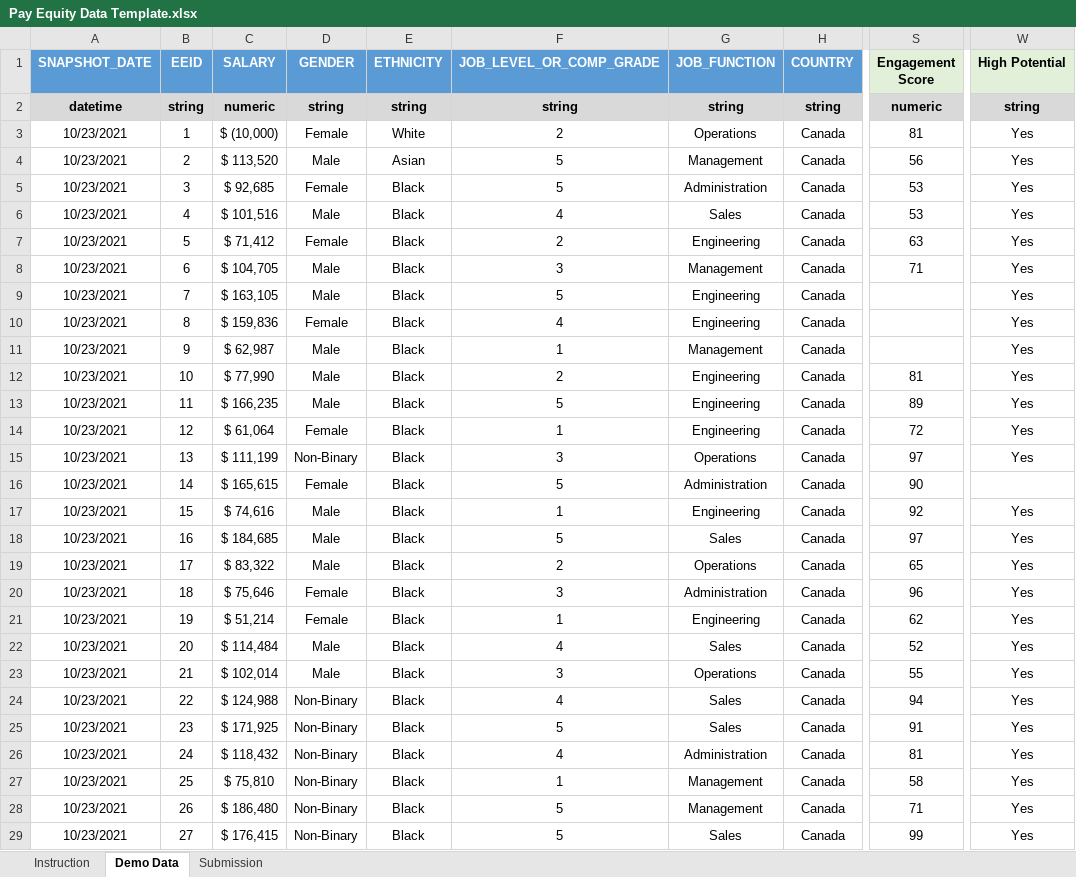
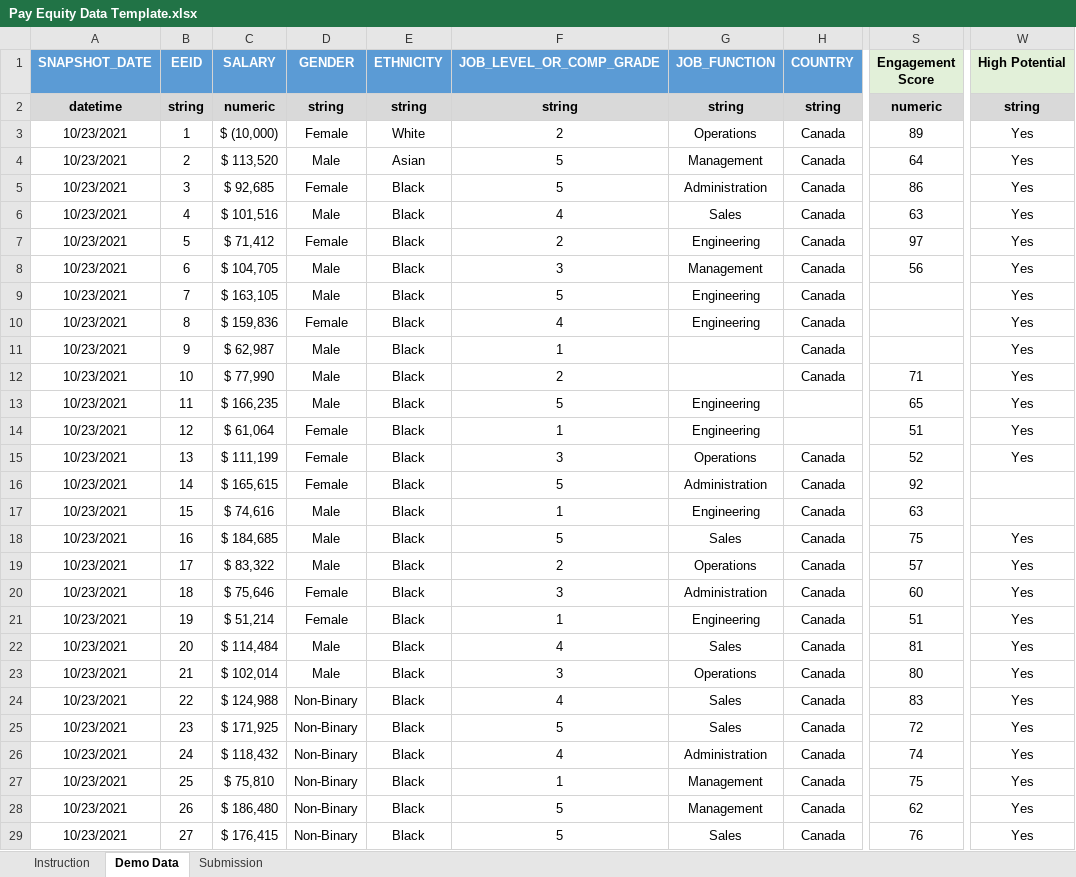
Before and after one commit to startupcode001/payequity, an Excel workbook: Data/Pay Equity Data Template.xlsx, sheet Demo Data, drawn as a sheet; only a part is shown, gaps mark what is left out; values as stored, in another font and other column widths than the file's, no borders; the diff covers the shown part only; the diff names each change by its address in the sheet, - before the commit and + after, or states it on an @@ line.

```diff
--- a/Data/Pay Equity Data Template.xlsx (sheet Demo Data)
+++ b/Data/Pay Equity Data Template.xlsx (sheet Demo Data)
-S3 (Engagement Score): 81
+S3 (Engagement Score): 89
-S4 (Engagement Score): 56
+S4 (Engagement Score): 64
-S5 (Engagement Score): 53
+S5 (Engagement Score): 86
-S6 (Engagement Score): 53
+S6 (Engagement Score): 63
-S7 (Engagement Score): 63
+S7 (Engagement Score): 97
-S8 (Engagement Score): 71
+S8 (Engagement Score): 56
-G11 (JOB_FUNCTION): Management
+G11 (JOB_FUNCTION): (empty)
-G12 (JOB_FUNCTION): Engineering
+G12 (JOB_FUNCTION): (empty)
-S12 (Engagement Score): 81
+S12 (Engagement Score): 71
-H13:H14 (COUNTRY): Canada
+H13:H14 (COUNTRY): (empty)
-S13 (Engagement Score): 89
+S13 (Engagement Score): 65
-S14 (Engagement Score): 72
+S14 (Engagement Score): 51
-D15 (GENDER): Non-Binary
+D15 (GENDER): Female
-S15 (Engagement Score): 97
+S15 (Engagement Score): 52
-S16 (Engagement Score): 90
+S16 (Engagement Score): 92
-S17 (Engagement Score): 92
+S17 (Engagement Score): 63
-W17 (High Potential): Yes
+W17 (High Potential): (empty)
-S18 (Engagement Score): 97
+S18 (Engagement Score): 75
-S19 (Engagement Score): 65
+S19 (Engagement Score): 57
-S20 (Engagement Score): 96
+S20 (Engagement Score): 60
-S21 (Engagement Score): 62
+S21 (Engagement Score): 51
-S22 (Engagement Score): 52
+S22 (Engagement Score): 81
-S23 (Engagement Score): 55
+S23 (Engagement Score): 80
-S24 (Engagement Score): 94
+S24 (Engagement Score): 83
-S25 (Engagement Score): 91
+S25 (Engagement Score): 72
-S26 (Engagement Score): 81
+S26 (Engagement Score): 74
-S27 (Engagement Score): 58
+S27 (Engagement Score): 75
-S28 (Engagement Score): 71
+S28 (Engagement Score): 62
-S29 (Engagement Score): 99
+S29 (Engagement Score): 76
```
Also changed, not shown: 1422 edited cells elsewhere in this sheet, sheet Submission, sheet Instruction, formulas that keep their value, Data/Display Name.xlsx, budget_gap.xlsx, 16 other files.
